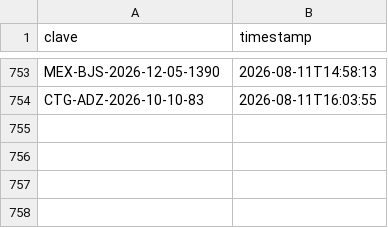
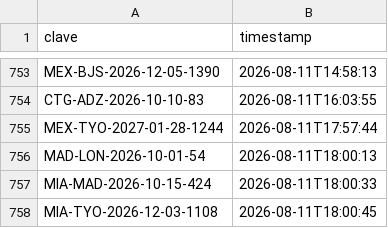
Before and after one commit to Felipebarv25/app-vuelos, a CSV file: datos/alertas_enviadas.csv, drawn as a sheet; only a part is shown, gaps mark what is left out.

```diff
--- a/datos/alertas_enviadas.csv
+++ b/datos/alertas_enviadas.csv
@@ -754 +754,5 @@ MEX-BJS-2026-12-05-1390,2026-08-11T14:58:13
 CTG-ADZ-2026-10-10-83,2026-08-11T16:03:55
+MEX-TYO-2027-01-28-1244,2026-08-11T17:57:44
+MAD-LON-2026-10-01-54,2026-08-11T18:00:13
+MIA-MAD-2026-10-15-424,2026-08-11T18:00:33
+MIA-TYO-2026-12-03-1108,2026-08-11T18:00:45
```
Also changed, not shown: 3 other files.
